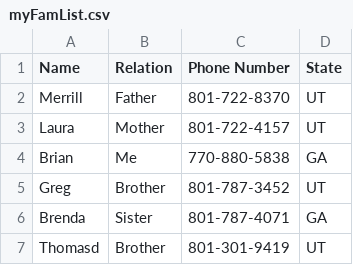
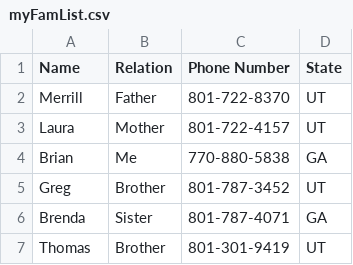
Before and after one commit to BrianBawden/java, a CSV file: myFamList.csv, drawn as a sheet.

Commit message:
corrected Thomas

```diff
--- a/myFamList.csv
+++ b/myFamList.csv
@@ -6,2 +6,2 @@ Greg, Brother, 801-787-3452, UT
 Brenda, Sister, 801-787-4071, GA
-Thomasd, Brother, 801-301-9419, UT
+Thomas, Brother, 801-301-9419, UT
```
